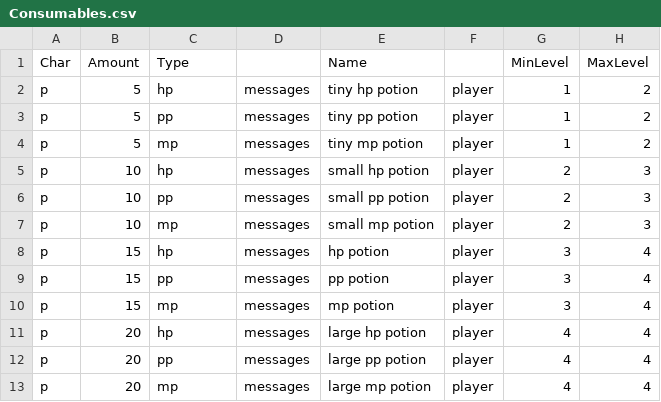
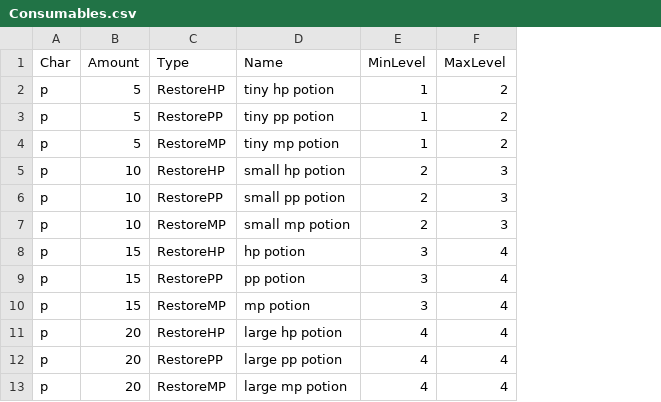
Before and after one commit to Gus314/Picaro, a CSV file: data/Consumables.csv, drawn as a sheet; the diff names each change by its address in the sheet, - before the commit and + after, or states it on an @@ line.

```diff
--- a/data/Consumables.csv
+++ b/data/Consumables.csv
-column D, rows 2-13: all messages
-column F, rows 2-13: all player
-C2 (Type): hp
+C2 (Type): RestoreHP
-C3 (Type): pp
+C3 (Type): RestorePP
-C4 (Type): mp
+C4 (Type): RestoreMP
-C5 (Type): hp
+C5 (Type): RestoreHP
-C6 (Type): pp
+C6 (Type): RestorePP
-C7 (Type): mp
+C7 (Type): RestoreMP
-C8 (Type): hp
+C8 (Type): RestoreHP
-C9 (Type): pp
+C9 (Type): RestorePP
-C10 (Type): mp
+C10 (Type): RestoreMP
-C11 (Type): hp
+C11 (Type): RestoreHP
-C12 (Type): pp
+C12 (Type): RestorePP
-C13 (Type): mp
+C13 (Type): RestoreMP
```
Also changed, not shown: data/Armours.csv, data/Monsters.csv, 36 other files.
